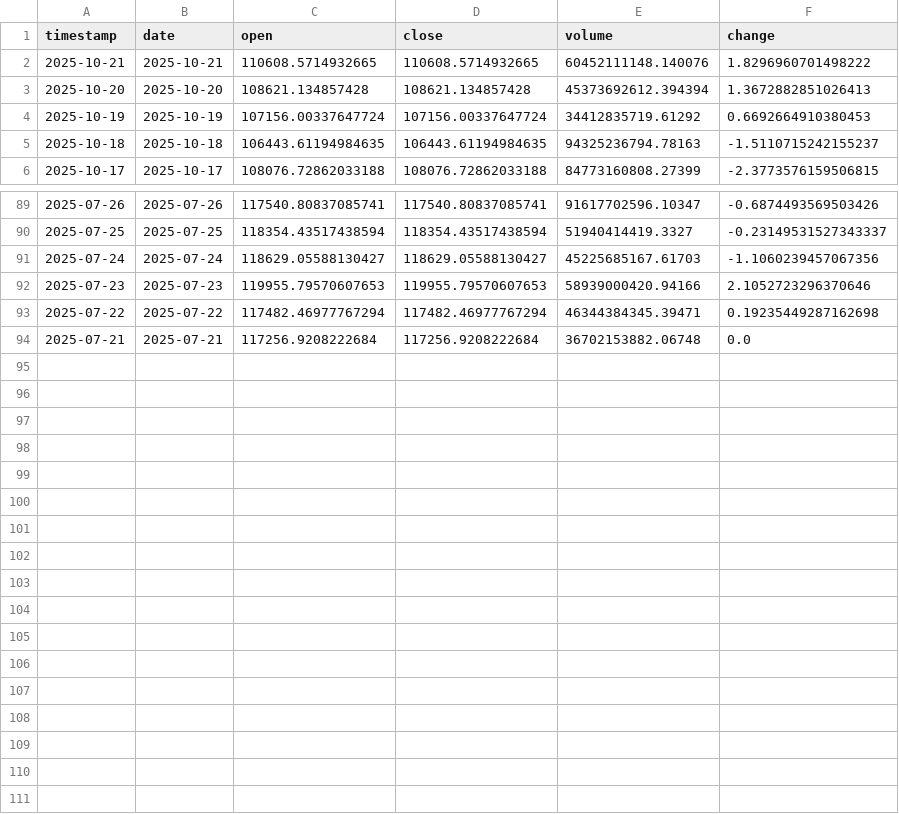
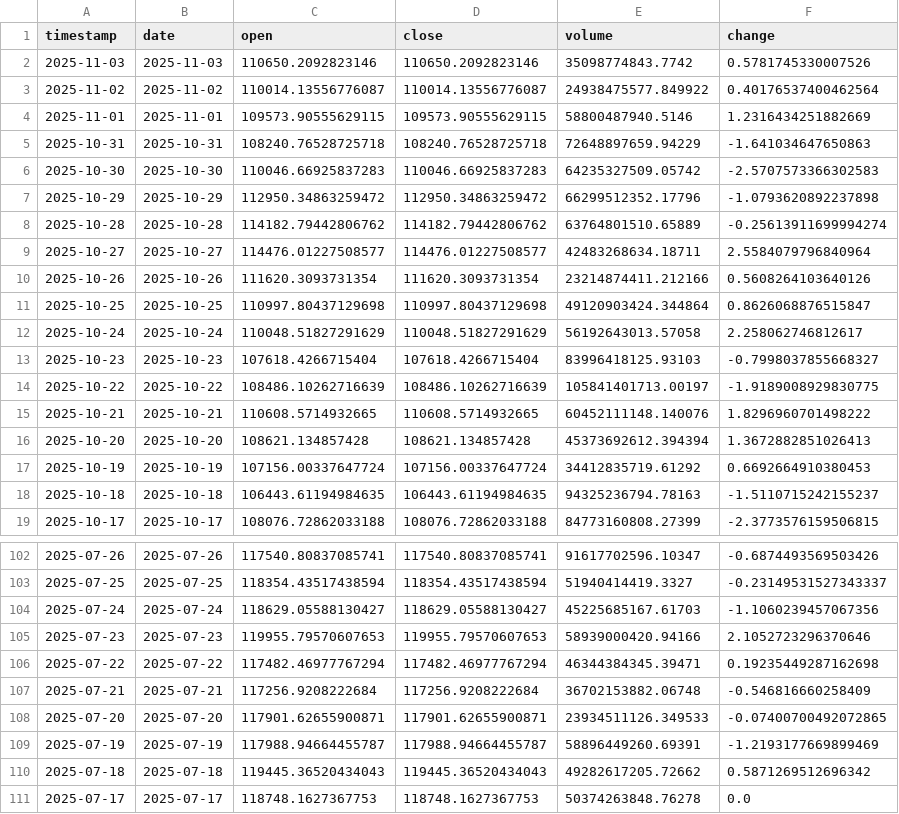
Before and after one commit to ozkanuysal/bitcoin_pred, a CSV file: data/BTC_USD_110days.csv (was data/BTC_USD_93days.csv), drawn as a sheet; only a part is shown, gaps mark what is left out.

```diff
--- a/data/BTC_USD_93days.csv
+++ b/data/BTC_USD_110days.csv
@@ -1,2 +1,15 @@
 timestamp,date,open,close,volume,change
+2025-11-03,2025-11-03,110650.2092823146,110650.2092823146,35098774843.7742,0.5781745330007526
+2025-11-02,2025-11-02,110014.13556776087,110014.13556776087,24938475577.849922,0.40176537400462564
+2025-11-01,2025-11-01,109573.90555629115,109573.90555629115,58800487940.5146,1.2316434251882669
+2025-10-31,2025-10-31,108240.76528725718,108240.76528725718,72648897659.94229,-1.641034647650863
+2025-10-30,2025-10-30,110046.66925837283,110046.66925837283,64235327509.05742,-2.5707573366302583
+2025-10-29,2025-10-29,112950.34863259472,112950.34863259472,66299512352.17796,-1.0793620892237898
+2025-10-28,2025-10-28,114182.79442806762,114182.79442806762,63764801510.65889,-0.25613911699994274
+2025-10-27,2025-10-27,114476.01227508577,114476.01227508577,42483268634.18711,2.5584079796840964
+2025-10-26,2025-10-26,111620.3093731354,111620.3093731354,23214874411.212166,0.5608264103640126
+2025-10-25,2025-10-25,110997.80437129698,110997.80437129698,49120903424.344864,0.8626068876515847
+2025-10-24,2025-10-24,110048.51827291629,110048.51827291629,56192643013.57058,2.258062746812617
+2025-10-23,2025-10-23,107618.4266715404,107618.4266715404,83996418125.93103,-0.7998037855668327
+2025-10-22,2025-10-22,108486.10262716639,108486.10262716639,105841401713.00197,-1.9189008929830775
 2025-10-21,2025-10-21,110608.5714932665,110608.5714932665,60452111148.140076,1.8296960701498222
@@ -93,2 +106,6 @@ timestamp,date,open,close,volume,change
 2025-07-22,2025-07-22,117482.46977767294,117482.46977767294,46344384345.39471,0.19235449287162698
-2025-07-21,2025-07-21,117256.9208222684,117256.9208222684,36702153882.06748,0.0
+2025-07-21,2025-07-21,117256.9208222684,117256.9208222684,36702153882.06748,-0.546816660258409
+2025-07-20,2025-07-20,117901.62655900871,117901.62655900871,23934511126.349533,-0.07400700492072865
+2025-07-19,2025-07-19,117988.94664455787,117988.94664455787,58896449260.69391,-1.2193177669899469
+2025-07-18,2025-07-18,119445.36520434043,119445.36520434043,49282617205.72662,0.5871269512696342
+2025-07-17,2025-07-17,118748.1627367753,118748.1627367753,50374263848.76278,0.0
```
Also changed, not shown: 1 other file.
